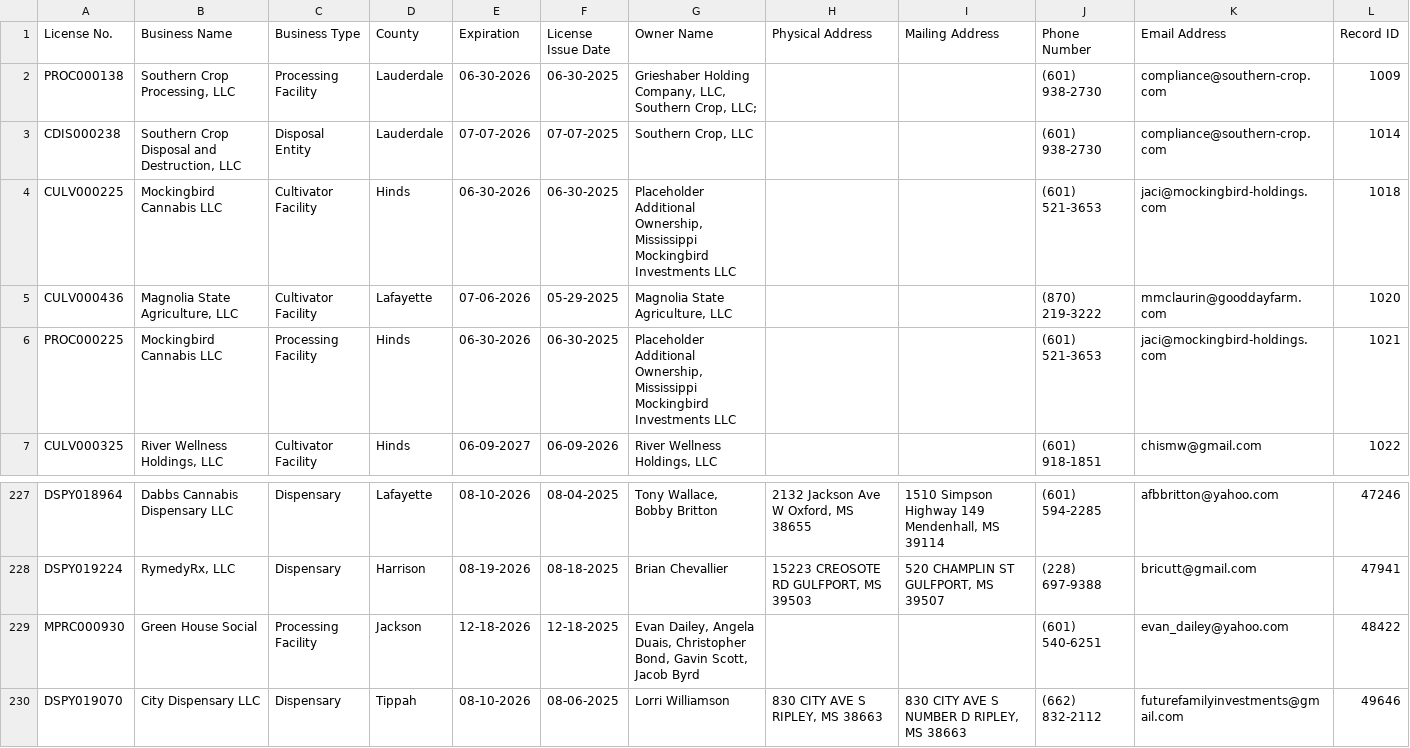
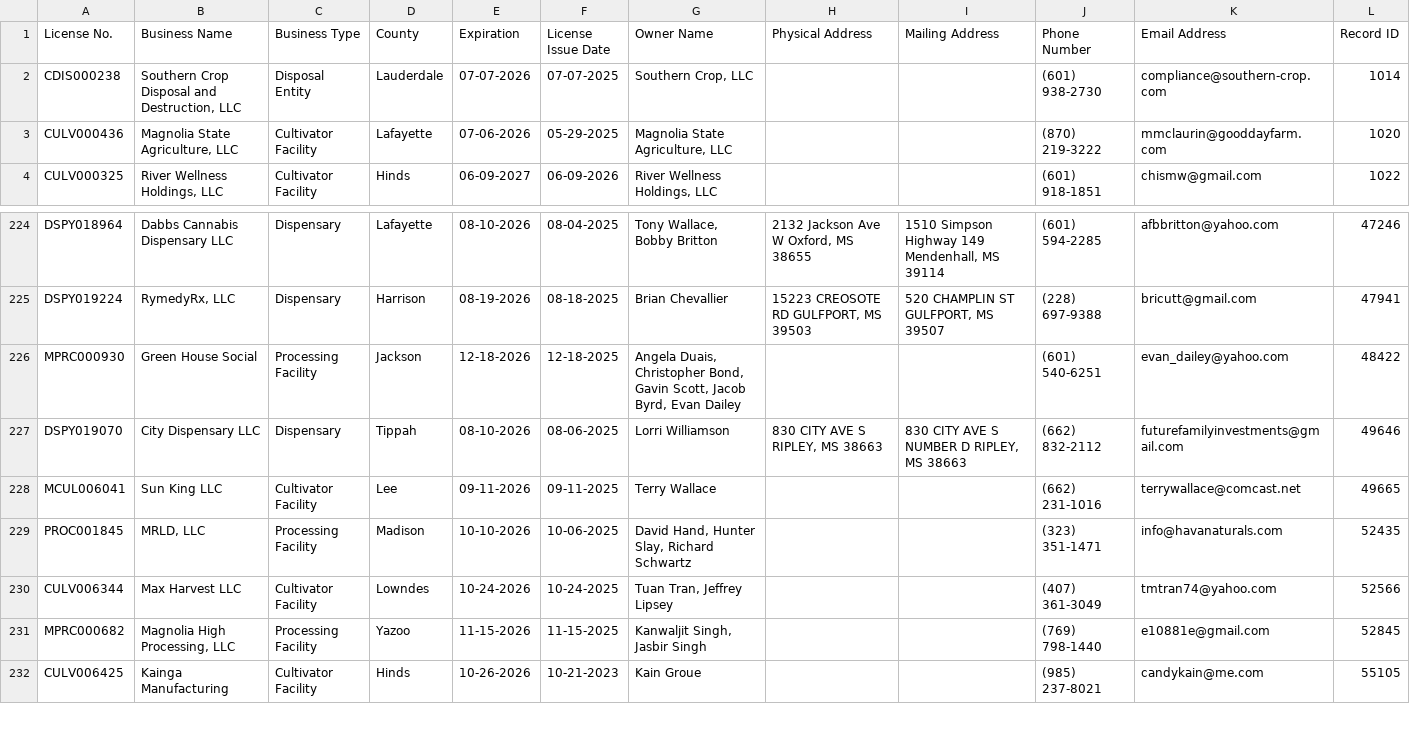
Before and after one commit to Booman008/3ma-legislative-map, a CSV file: CSV Imports/mmcp_business_licenses_latest.csv, drawn as a sheet; only a part is shown, gaps mark what is left out; the shorter side is filled out with more unchanged rows.

```diff
--- a/CSV Imports/mmcp_business_licenses_latest.csv
+++ b/CSV Imports/mmcp_business_licenses_latest.csv
@@ -1,7 +1,4 @@
 "License No.","Business Name","Business Type","County","Expiration","License Issue Date","Owner Name","Physical Address","Mailing Address","Phone Number","Email Address","Record ID"
-"PROC000138","Southern Crop Processing, LLC","Processing Facility","Lauderdale","06-30-2026","06-30-2025","Grieshaber Holding Company, LLC, Southern Crop, LLC;","","","(601) 938-2730","compliance@southern-crop.com","1009"
 "CDIS000238","Southern Crop Disposal and Destruction, LLC","Disposal Entity","Lauderdale","07-07-2026","07-07-2025","Southern Crop, LLC","","","(601) 938-2730","compliance@southern-crop.com","1014"
-"CULV000225","Mockingbird Cannabis LLC","Cultivator Facility","Hinds","06-30-2026","06-30-2025","Placeholder Additional Ownership, Mississippi Mockingbird Investments LLC","","","(601) 521-3653","jaci@mockingbird-holdings.com","1018"
 "CULV000436","Magnolia State Agriculture, LLC","Cultivator Facility","Lafayette","07-06-2026","05-29-2025","Magnolia State Agriculture, LLC","","","(870) 219-3222","mmclaurin@gooddayfarm.com","1020"
-"PROC000225","Mockingbird Cannabis LLC","Processing Facility","Hinds","06-30-2026","06-30-2025","Placeholder Additional Ownership, Mississippi Mockingbird Investments LLC","","","(601) 521-3653","jaci@mockingbird-holdings.com","1021"
 "CULV000325","River Wellness Holdings, LLC","Cultivator Facility","Hinds","06-09-2027","06-09-2026","River Wellness Holdings, LLC","","","(601) 918-1851","chismw@gmail.com","1022"
@@ -228,3 +225,3 @@
 "DSPY019224","RymedyRx, LLC","Dispensary","Harrison","08-19-2026","08-18-2025","Brian Chevallier","15223 CREOSOTE RD GULFPORT, MS 39503","520 CHAMPLIN ST GULFPORT, MS 39507","(228) 697-9388","bricutt@gmail.com","47941"
-"MPRC000930","Green House Social","Processing Facility","Jackson","12-18-2026","12-18-2025","Evan Dailey, Angela Duais, Christopher Bond, Gavin Scott, Jacob Byrd","","","(601) 540-6251","evan_dailey@yahoo.com","48422"
+"MPRC000930","Green House Social","Processing Facility","Jackson","12-18-2026","12-18-2025","Angela Duais, Christopher Bond, Gavin Scott, Jacob Byrd, Evan Dailey","","","(601) 540-6251","evan_dailey@yahoo.com","48422"
 "DSPY019070","City Dispensary LLC","Dispensary","Tippah","08-10-2026","08-06-2025","Lorri Williamson","830 CITY AVE S RIPLEY, MS 38663","830 CITY AVE S NUMBER D RIPLEY, MS 38663","(662) 832-2112","futurefamilyinvestments@gmail.com","49646"
```
Also changed, not shown: CSV Imports/mmcp_county_metrics_latest.csv, 4 other files.
